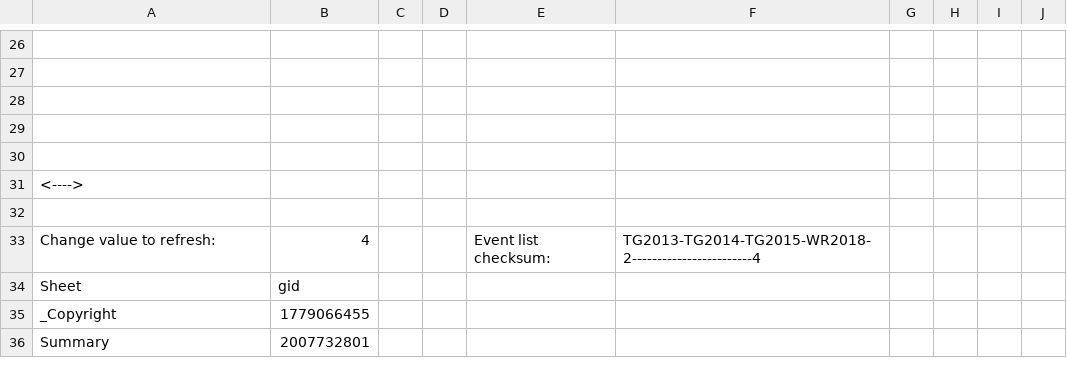
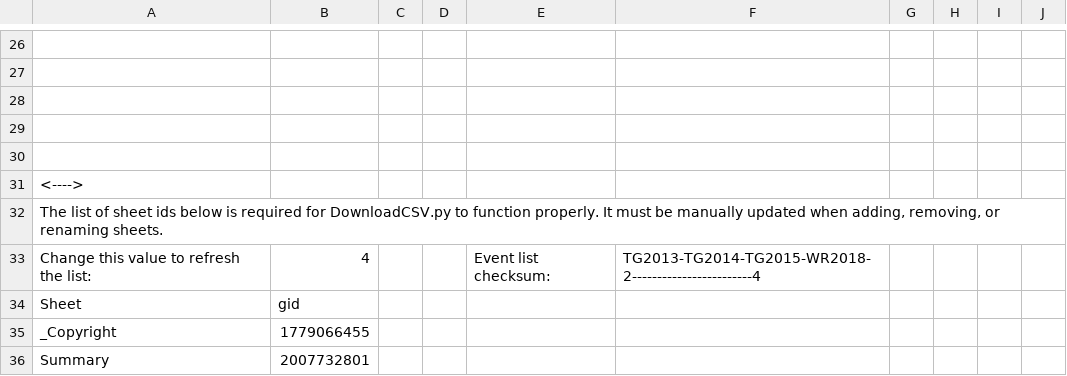
Before and after one commit to Kaccana-Bhikkhu/kaccana-bhikkhu.github.io, a CSV file: csv/Summary.csv, drawn as a sheet; only a part is shown, gaps mark what is left out; the diff names each change by its address in the sheet, - before the commit and + after, or states it on an @@ line.

```diff
--- a/csv/Summary.csv
+++ b/csv/Summary.csv
-A32: (empty)
+A32: The list of sheet ids below is required for DownloadCSV.py to function properly. It must be manually updated when adding, removing, or renaming sheets.
-A33: Change value to refresh:
+A33: Change this value to refresh the list:
```
Also changed, not shown: 1 other file.
